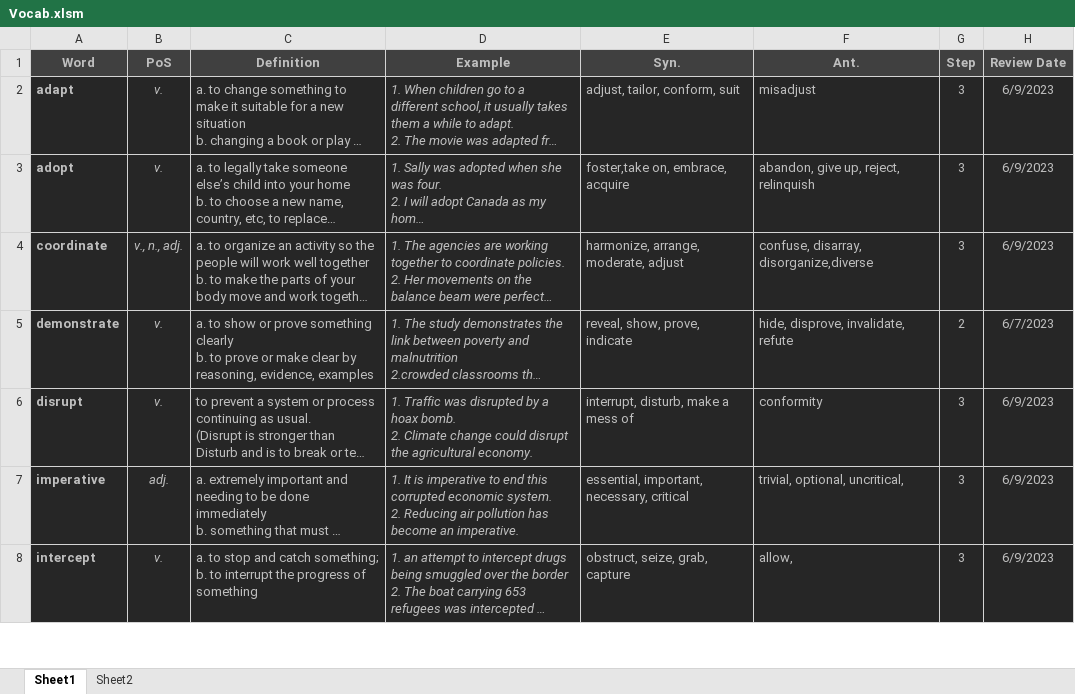
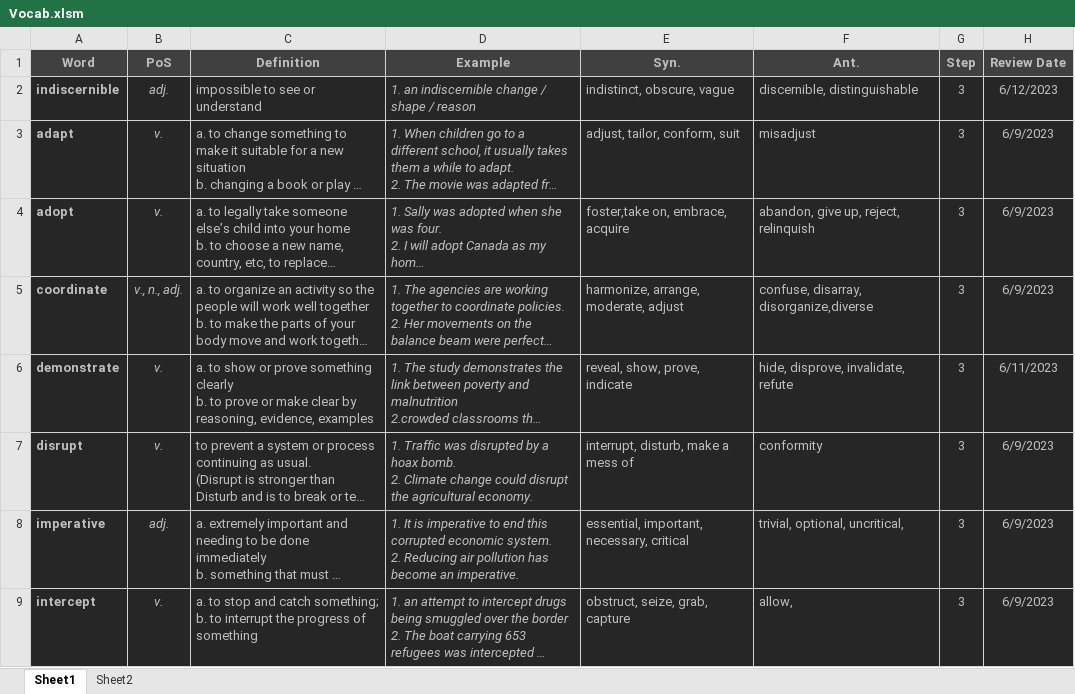
Before and after one commit to D-Abedi/LeitnerBox, an Excel workbook: Vocab.xlsm, sheet Sheet1, drawn as a sheet; only a part is shown; long unchanged cells end in …; values as stored, in another font and other column widths than the file's, no borders; charts and pictures and table styles not drawn; addresses are those after the commit; the diff covers the shown part only; the diff names each change by its address in the sheet, - before the commit and + after, or states it on an @@ line.

Commit message:
review and some minor updates

```diff
--- a/Vocab.xlsm (sheet Sheet1)
+++ b/Vocab.xlsm (sheet Sheet1)
+row 2: indiscernible | adj. | impossible to see or understand | 1. an indiscernible change / shape / reason | indistinct, obscure, vague | discernible, distinguishable | 3 | 6/12/2023
-G6 (Step): 2
+G6 (Step): 3
-H6 (Review Date): 6/7/2023
+H6 (Review Date): 6/11/2023
```
Also changed, not shown: 7 added rows, 2 removed rows and 41 edited cells elsewhere in this sheet, 1 other file.
